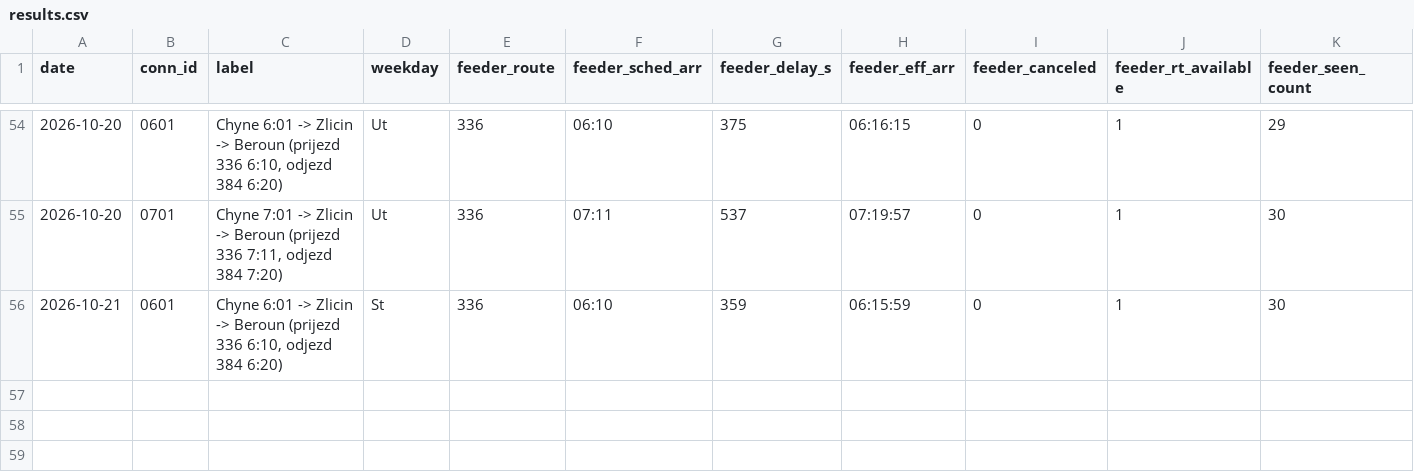
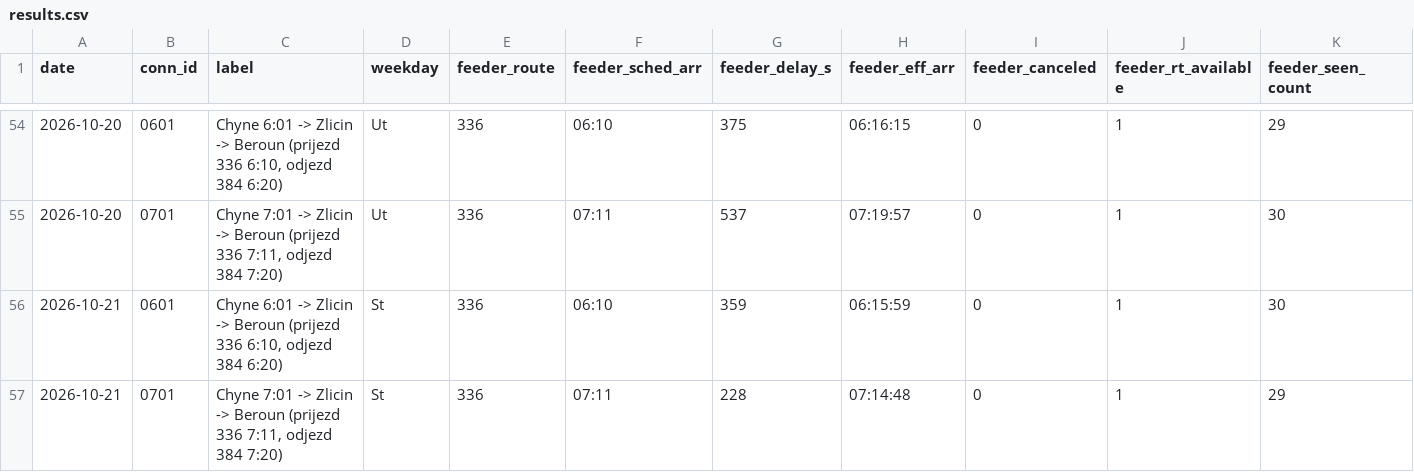
Before and after one commit to JindraKK/pid-transfer-monitor, a CSV file: data/results.csv, drawn as a sheet; only a part is shown, gaps mark what is left out; rows hold the shown columns only; the diff names each change by its address in the sheet, - before the commit and + after, or states it on an @@ line.

```diff
--- a/data/results.csv
+++ b/data/results.csv
+row 57: 2026-10-21 | 0701 | Chyne 7:01 -> Zlicin -> Beroun (prijezd 336 7:11, odjezd 384 7:20) | St | 336 | 07:11 | 228 | 07:14:48 | 0 | 1 | 29
```
Also changed, not shown: 1 other file.
